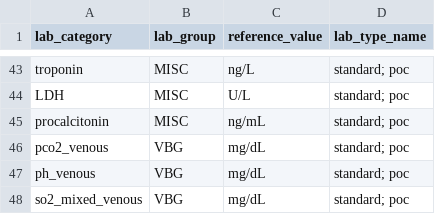
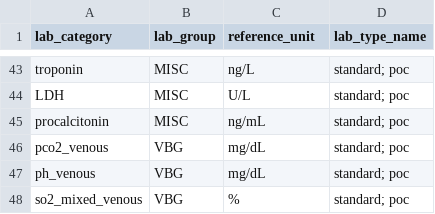
Before and after one commit to kaveriC/CLIF-1.0, a CSV file: limited_vocabulary/clif_vocab_labs.csv, drawn as a sheet; only a part is shown, gaps mark what is left out; the diff names each change by its address in the sheet, - before the commit and + after, or states it on an @@ line.

```diff
--- a/limited_vocabulary/clif_vocab_labs.csv
+++ b/limited_vocabulary/clif_vocab_labs.csv
-C1: reference_value
+C1: reference_unit
-C48 (reference_unit): mg/dL
+C48 (reference_unit): %
```
Also changed, not shown: limited_vocabulary/clif_vocab_medication_admin_continuous.csv, 3 other files.
